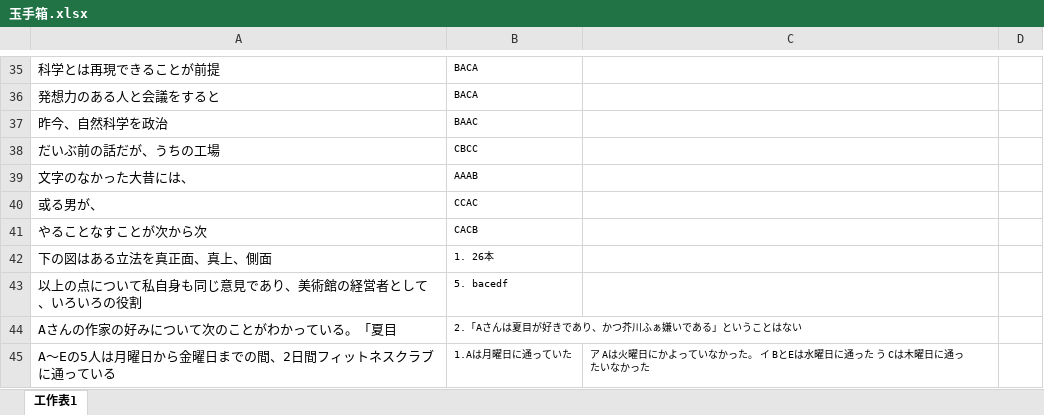
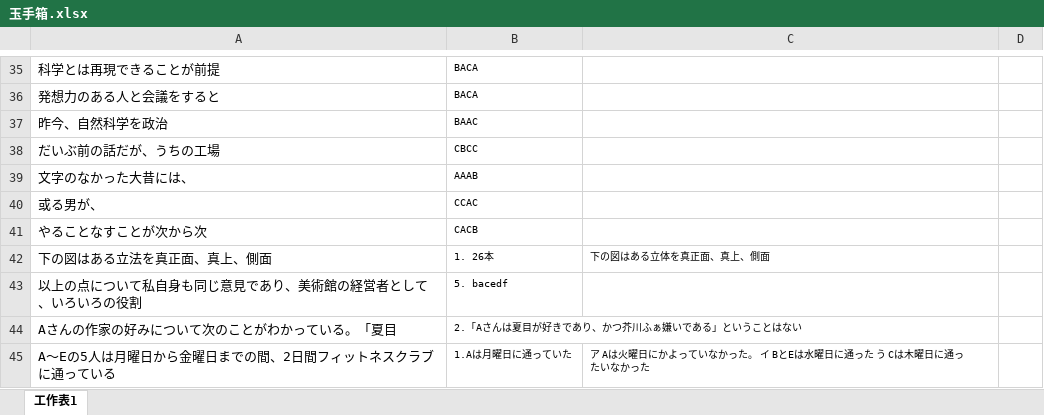
Before and after one commit to cno107/Peihongbo, an Excel workbook: 网测/玉手箱.xlsx, sheet 工作表1, drawn as a sheet; only a part is shown, gaps mark what is left out; values as stored, in another font and other column widths than the file's, no borders; the diff names each change by its address in the sheet, - before the commit and + after, or states it on an @@ line.

```diff
--- a/网测/玉手箱.xlsx (sheet 工作表1)
+++ b/网测/玉手箱.xlsx (sheet 工作表1)
-C42: (empty)
+C42: 下の図はある立体を真正面、真上、側面
```
Also changed, not shown: 网测/七联.xlsx, 42 other files.
